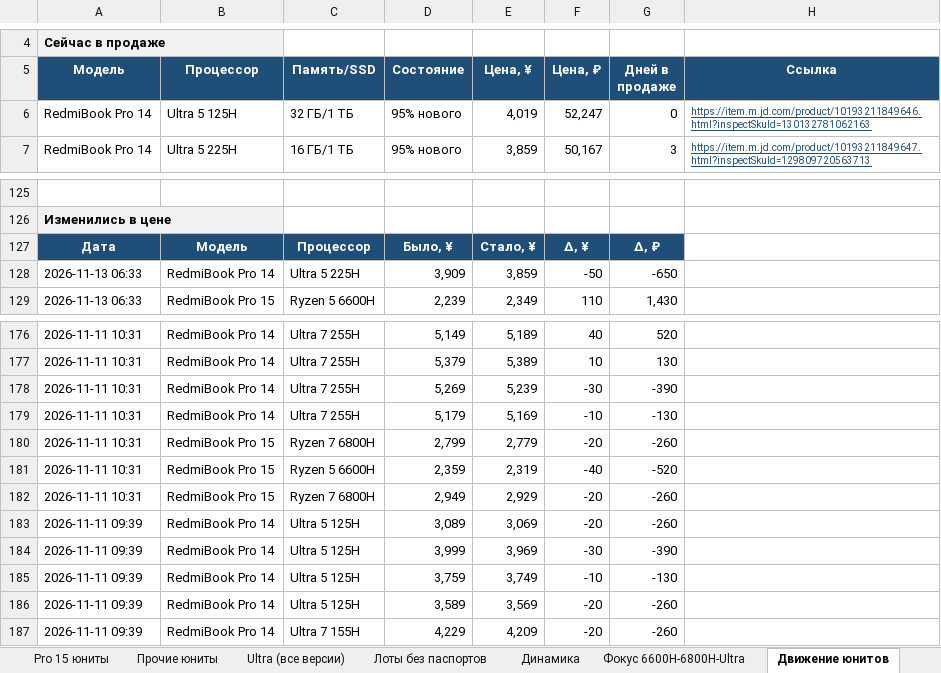
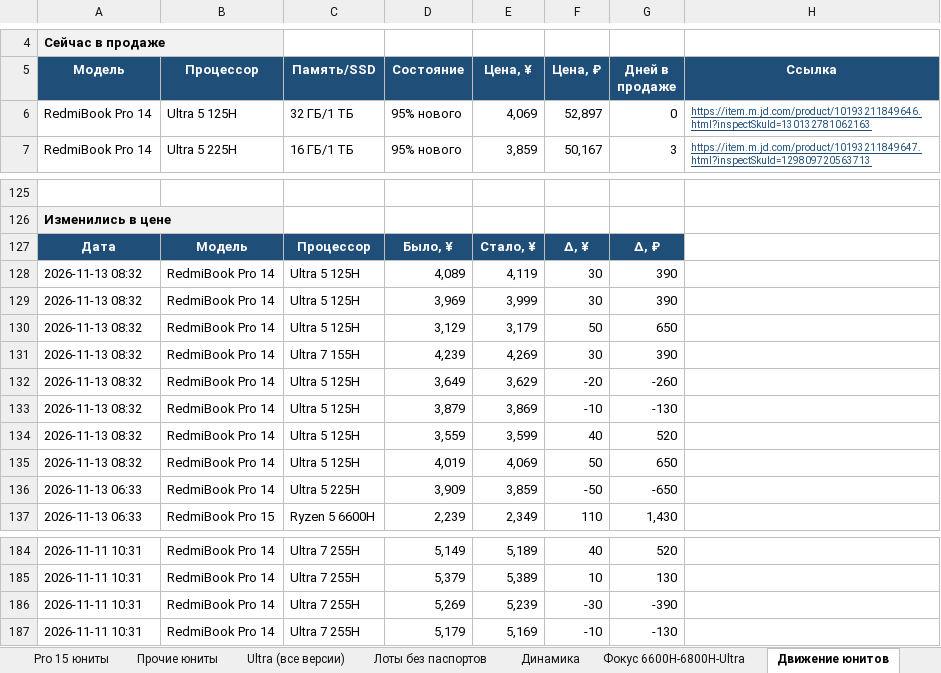
Before and after one commit to usmniko-spec/jd-laptops, an Excel workbook: redmibook_pro_auto.xlsx, sheet Движение юнитов, drawn as a sheet; only a part is shown, gaps mark what is left out; values as stored, in another font and other column widths than the file's, no borders; removed rows and columns are numbered as before the commit, all else as after; the diff names each change by its address in the sheet, - before the commit and + after, or states it on an @@ line.

```diff
--- a/redmibook_pro_auto.xlsx (sheet Движение юнитов)
+++ b/redmibook_pro_auto.xlsx (sheet Движение юнитов)
-E6 (Цена, ¥): 4,019
+E6 (Цена, ¥): 4,069
-F6 (Цена, ₽): 52,247
+F6 (Цена, ₽): 52,897
+row 128: 2026-11-13 08:32 | RedmiBook Pro 14 | Ultra 5 125H | 4,089 | 4,119 | 30 | 390
+row 129: 2026-11-13 08:32 | RedmiBook Pro 14 | Ultra 5 125H | 3,969 | 3,999 | 30 | 390
+row 130: 2026-11-13 08:32 | RedmiBook Pro 14 | Ultra 5 125H | 3,129 | 3,179 | 50 | 650
+row 131: 2026-11-13 08:32 | RedmiBook Pro 14 | Ultra 7 155H | 4,239 | 4,269 | 30 | 390
+row 132: 2026-11-13 08:32 | RedmiBook Pro 14 | Ultra 5 125H | 3,649 | 3,629 | -20 | -260
+row 133: 2026-11-13 08:32 | RedmiBook Pro 14 | Ultra 5 125H | 3,879 | 3,869 | -10 | -130
+row 134: 2026-11-13 08:32 | RedmiBook Pro 14 | Ultra 5 125H | 3,559 | 3,599 | 40 | 520
+row 135: 2026-11-13 08:32 | RedmiBook Pro 14 | Ultra 5 125H | 4,019 | 4,069 | 50 | 650
-row 180: 2026-11-11 10:31 | RedmiBook Pro 15 | Ryzen 7 6800H | 2,799 | 2,779 | -20 | -260
-row 181: 2026-11-11 10:31 | RedmiBook Pro 15 | Ryzen 5 6600H | 2,359 | 2,319 | -40 | -520
-row 182: 2026-11-11 10:31 | RedmiBook Pro 15 | Ryzen 7 6800H | 2,949 | 2,929 | -20 | -260
-row 183: 2026-11-11 09:39 | RedmiBook Pro 14 | Ultra 5 125H | 3,089 | 3,069 | -20 | -260
-row 184: 2026-11-11 09:39 | RedmiBook Pro 14 | Ultra 5 125H | 3,999 | 3,969 | -30 | -390
-row 185: 2026-11-11 09:39 | RedmiBook Pro 14 | Ultra 5 125H | 3,759 | 3,749 | -10 | -130
-row 186: 2026-11-11 09:39 | RedmiBook Pro 14 | Ultra 5 125H | 3,589 | 3,569 | -20 | -260
-row 187: 2026-11-11 09:39 | RedmiBook Pro 14 | Ultra 7 155H | 4,229 | 4,209 | -20 | -260
```
Also changed, not shown: sheet Движение все Pro, sheet Фокус 6600H-6800H-Ultra, sheet Динамика, sheet Ultra (все версии), sheet Лоты без паспортов, sheet Сводка, 3 more sheets, 4 other files.
